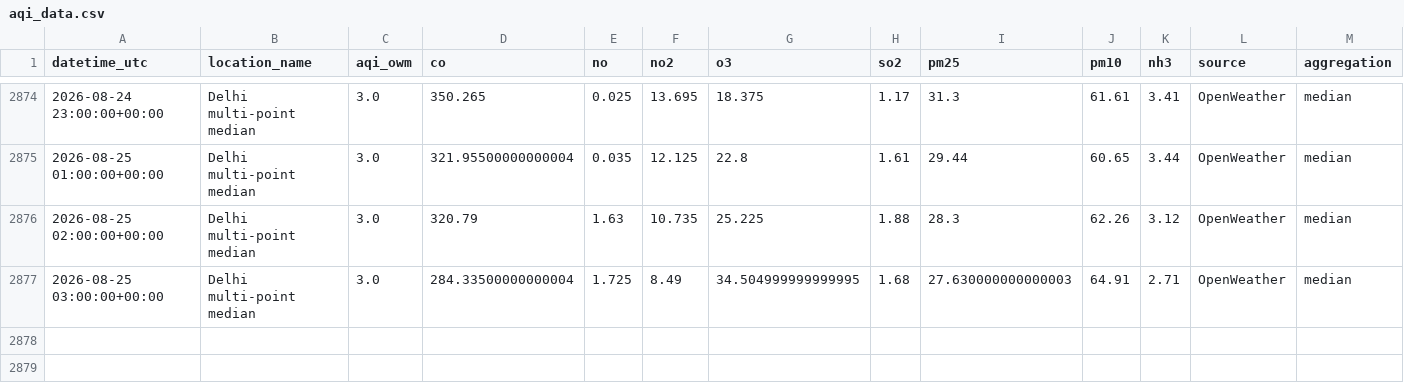
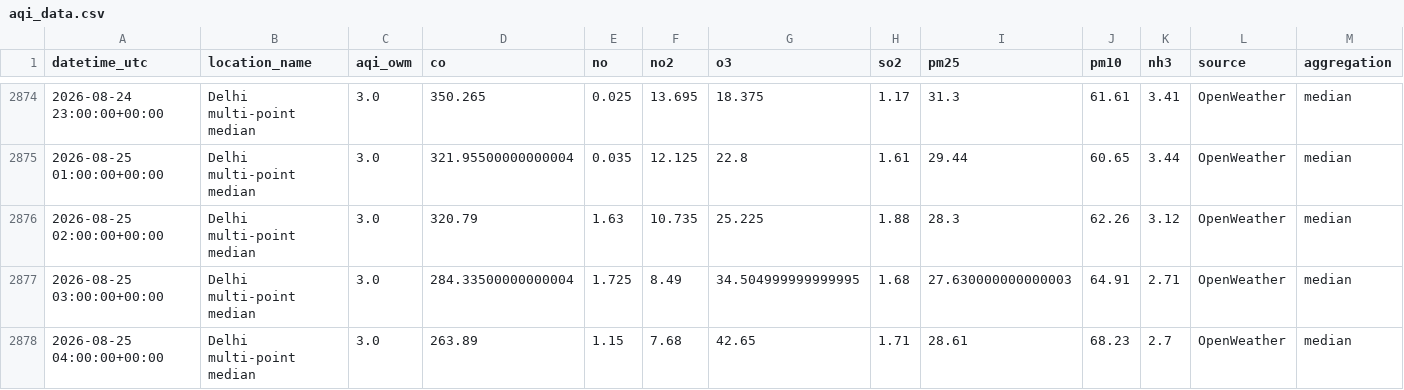
Before and after one commit to harshsharma5468/Delhi_AQI_prediction, a CSV file: aqi_data.csv, drawn as a sheet; only a part is shown, gaps mark what is left out; rows hold the shown columns only; the diff names each change by its address in the sheet, - before the commit and + after, or states it on an @@ line.

```diff
--- a/aqi_data.csv
+++ b/aqi_data.csv
+row 2878: 2026-08-25 04:00:00+00:00 | Delhi multi-point median | 3.0 | 263.89 | 1.15 | 7.68 | 42.65 | 1.71 | 28.61 | 68.23 | 2.7 | OpenWeather | median
```
Also changed, not shown: 2 other files.
